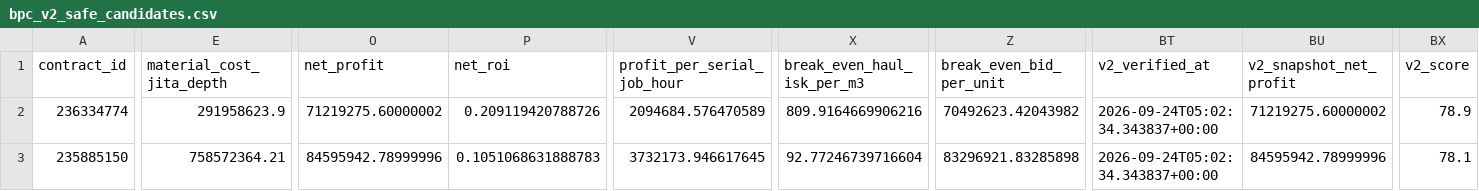
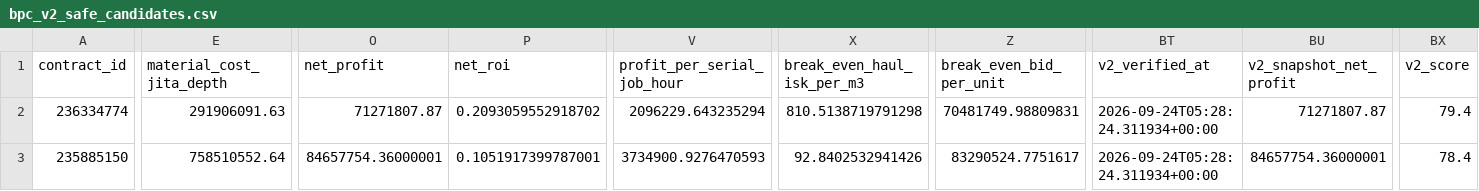
Before and after one commit to samson8964/chatgpt-eve, a CSV file: results/latest/bpc_v2_safe_candidates.csv, drawn as a sheet; only a part is shown, gaps mark what is left out; the diff covers the shown part only; the diff names each change by its address in the sheet, - before the commit and + after, or states it on an @@ line.

```diff
--- a/results/latest/bpc_v2_safe_candidates.csv
+++ b/results/latest/bpc_v2_safe_candidates.csv
-E2 (material_cost_jita_depth): 291958623.9
+E2 (material_cost_jita_depth): 291906091.63
-O2 (net_profit): 71219275.60000002
+O2 (net_profit): 71271807.87
-P2 (net_roi): 0.209119420788726
+P2 (net_roi): 0.2093059552918702
-V2 (profit_per_serial_job_hour): 2094684.576470589
+V2 (profit_per_serial_job_hour): 2096229.643235294
-X2 (break_even_haul_isk_per_m3): 809.9164669906216
+X2 (break_even_haul_isk_per_m3): 810.5138719791298
-Z2 (break_even_bid_per_unit): 70492623.42043982
+Z2 (break_even_bid_per_unit): 70481749.98809831
-BT2:BT3 (v2_verified_at): 2026-09-24T05:02:34.343837+00:00
+BT2:BT3 (v2_verified_at): 2026-09-24T05:28:24.311934+00:00
-BU2 (v2_snapshot_net_profit): 71219275.60000002
+BU2 (v2_snapshot_net_profit): 71271807.87
-BX2 (v2_score): 78.9
+BX2 (v2_score): 79.4
-E3 (material_cost_jita_depth): 758572364.21
+E3 (material_cost_jita_depth): 758510552.64
-O3 (net_profit): 84595942.78999996
+O3 (net_profit): 84657754.36000001
-P3 (net_roi): 0.1051068631888783
+P3 (net_roi): 0.1051917399787001
-V3 (profit_per_serial_job_hour): 3732173.946617645
+V3 (profit_per_serial_job_hour): 3734900.9276470593
-X3 (break_even_haul_isk_per_m3): 92.77246739716604
+X3 (break_even_haul_isk_per_m3): 92.8402532941426
-Z3 (break_even_bid_per_unit): 83296921.83285898
+Z3 (break_even_bid_per_unit): 83290524.7751617
-BU3 (v2_snapshot_net_profit): 84595942.78999996
+BU3 (v2_snapshot_net_profit): 84657754.36000001
-BX3 (v2_score): 78.1
+BX3 (v2_score): 78.4
```
Also changed, not shown: 1 removed row and 76 edited cells elsewhere in this file, results/latest/all_executable_scored.csv, results/latest/excluded.csv, 18 other files.
